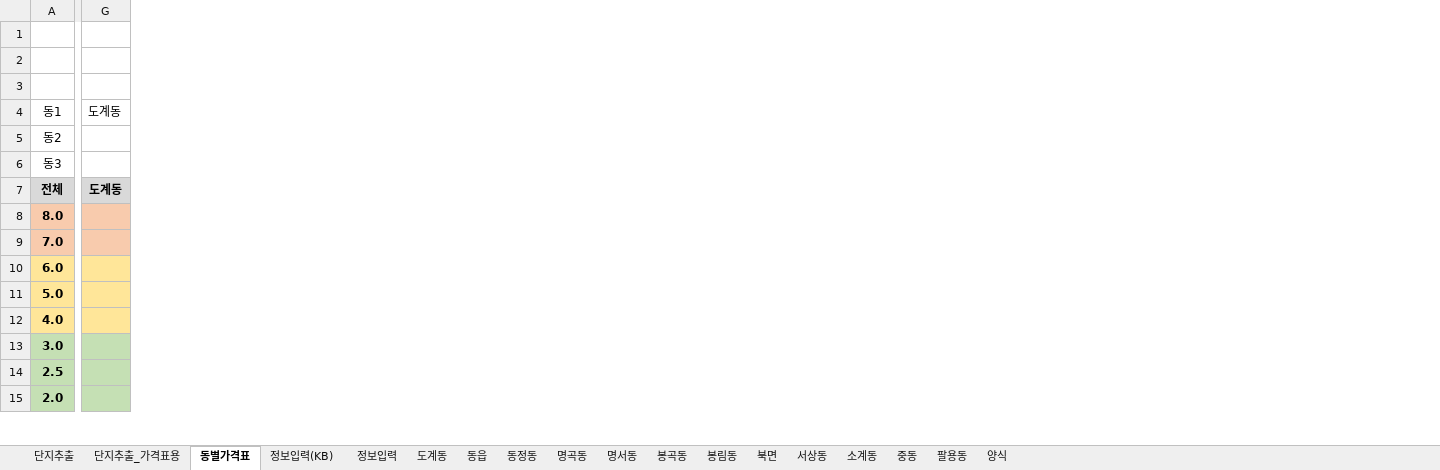
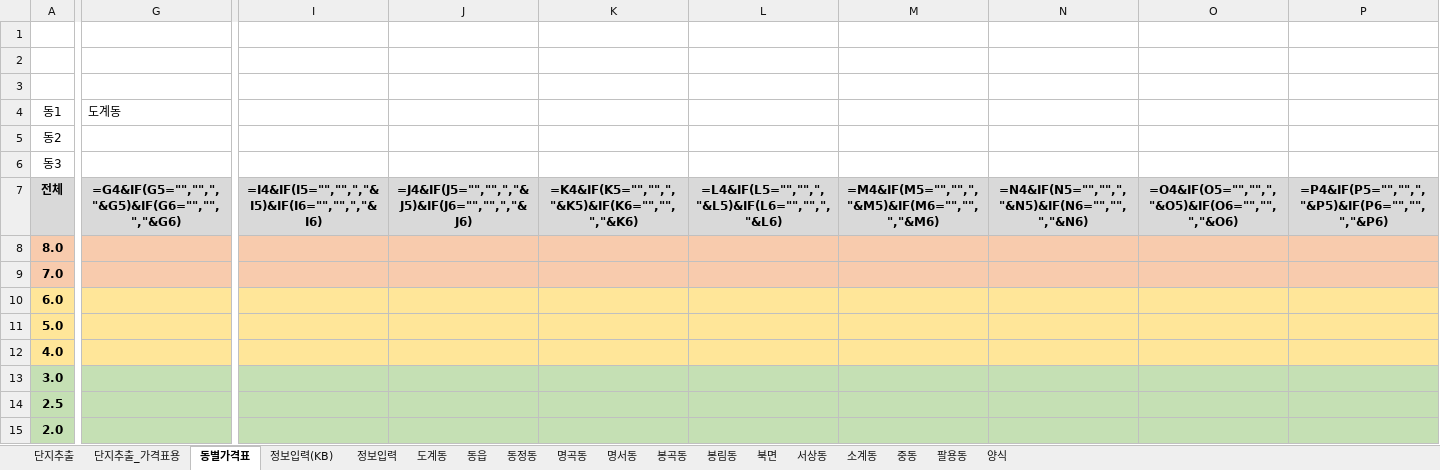
Before and after one commit to minsu-kwon-19/RealEstate, an Excel workbook: 시세표 창원시 의창구.xlsm, sheet 동별가격표, drawn as a sheet; only a part is shown, gaps mark what is left out; values as stored, in another font and other column widths than the file's, no borders; formulas without a stored value are shown as written; charts and pictures not drawn; removed rows and columns are numbered as before the commit, all else as after; rows hold the shown columns only; the diff covers the shown part only; the diff names each change by its address in the sheet, - before the commit and + after, or states it on an @@ line.

```diff
--- a/시세표 창원시 의창구.xlsm (sheet 동별가격표)
+++ b/시세표 창원시 의창구.xlsm (sheet 동별가격표)
-column G (도계동), empty
+column G (도계동), empty
+column I, empty
+column J, empty
+column K, empty
+column L, empty
+column M, empty
+column N, empty
+column O, empty
+column P, empty
-row 7: 전체 | 도계동
+row 7: 전체 | =G4&IF(G5="","",","&G5)&IF(G6="","",","&G6) | =I4&IF(I5="","",","&I5)&IF(I6="","",","&I6) | =J4&IF(J5="","",","&J5)&IF(J6="","",","&J6) | =K4&IF(K5="","",","&K5)&IF(K6="","",","&K6) | =L4&IF(L5="","",","&L5)&IF(L6="","",","&L6) | =M4&IF(M5="","",","&M5)&IF(M6="","",","&M6) | =N4&IF(N5="","",","&N5)&IF(N6="","",","&N6) | =O4&IF(O5="","",","&O5)&IF(O6="","",","&O6) | =P4&IF(P5="","",","&P5)&IF(P6="","",","&P6)
```
Also changed, not shown: 4 added rows, 4 removed rows, 9 added columns, 2 removed columns and 40 edited cells elsewhere in this sheet, sheet 단지추출, sheet 북면, sheet 중동, sheet 팔용동, sheet 동읍, sheet 단지추출_가격표용, 9 more sheets, charts or pictures, 시세표 원주시.xlsm, 시세표 창원시 성산구.xlsm, 39 other files.
